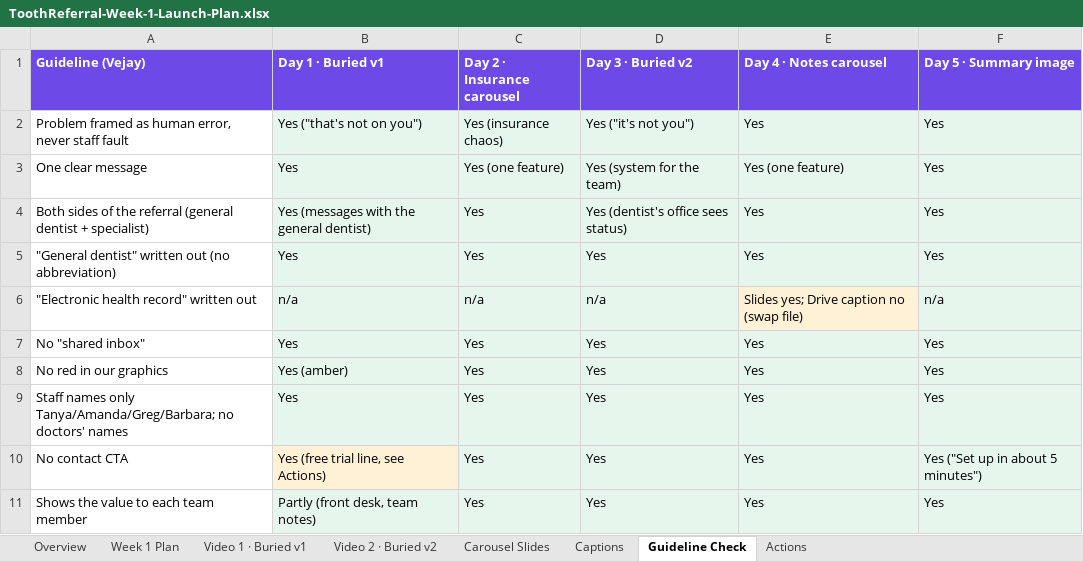
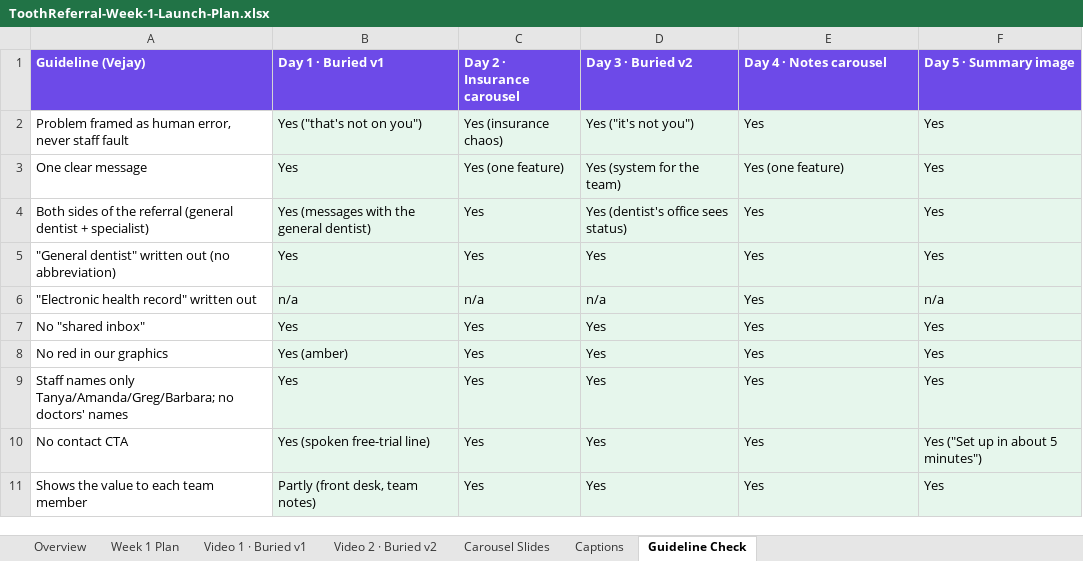
Before and after one commit to payalranawatppp-svg/awesome-opus-5-5-prompts, an Excel workbook: launch/week1/ToothReferral-Week-1-Launch-Plan.xlsx, sheet Guideline Check, drawn as a sheet; values as stored, in another font and other column widths than the file's, no borders; the diff names each change by its address in the sheet, - before the commit and + after, or states it on an @@ line.

```diff
--- a/launch/week1/ToothReferral-Week-1-Launch-Plan.xlsx (sheet Guideline Check)
+++ b/launch/week1/ToothReferral-Week-1-Launch-Plan.xlsx (sheet Guideline Check)
-sheet tab: Actions
-E6 (Day 4 · Notes carousel): Slides yes; Drive caption no (swap file)
+E6 (Day 4 · Notes carousel): Yes
-E6 fill: #FFF1D6
+E6 fill: #E6F6EC
-B10 (Day 1 · Buried v1): Yes (free trial line, see Actions)
+B10 (Day 1 · Buried v1): Yes (spoken free-trial line)
-B10 fill: #FFF1D6
+B10 fill: #E6F6EC
```
Also changed, not shown: sheet Captions, sheet Week 1 Plan, sheet Overview, 2 other files.
